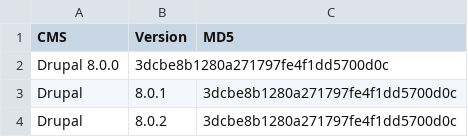
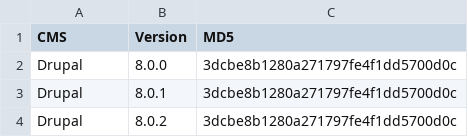
Before and after one commit to Zigazou/cms-discovery, a TSV file: md5/core-misc-drupal-js.tsv, drawn as a sheet; only a part is shown; removed rows and columns are numbered as before the commit, all else as after; the diff names each change by its address in the sheet, - before the commit and + after, or states it on an @@ line.

Commit message:
Corrected row 2 of core-misc-drupal-js.tsv

```diff
--- a/md5/core-misc-drupal-js.tsv
+++ b/md5/core-misc-drupal-js.tsv
-row 2: Drupal 8.0.0 | 3dcbe8b1280a271797fe4f1dd5700d0c
+row 2: Drupal | 8.0.0 | 3dcbe8b1280a271797fe4f1dd5700d0c
```
